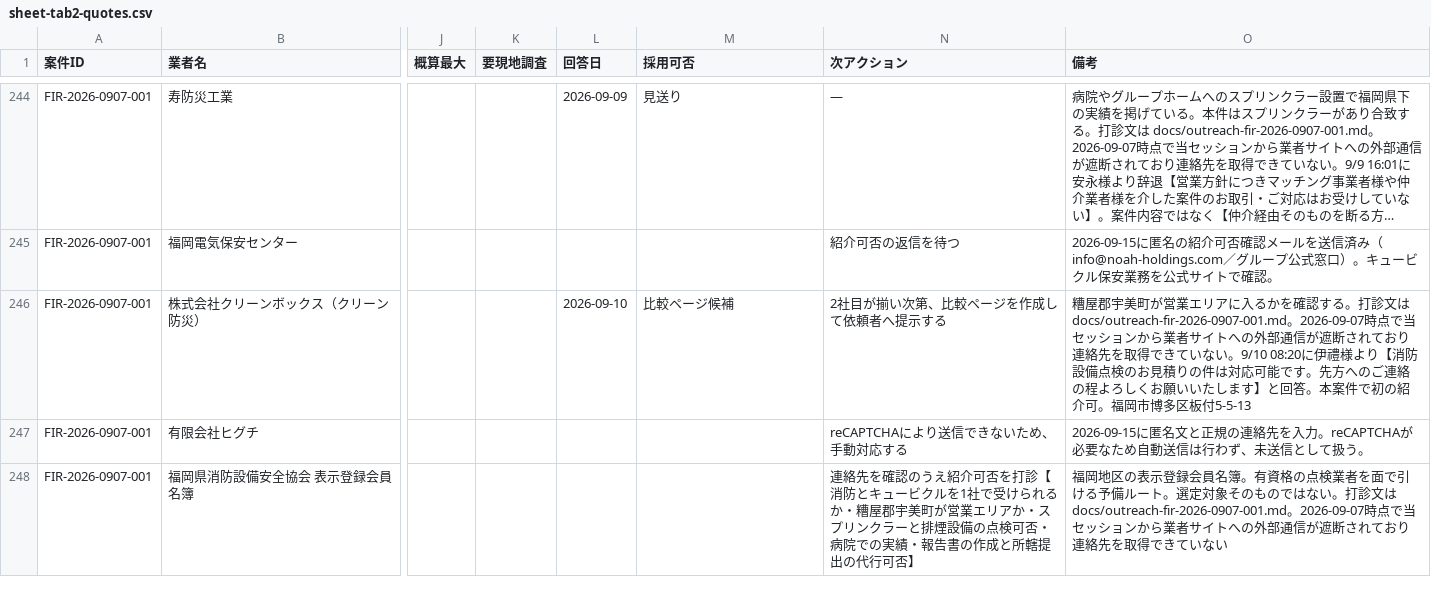
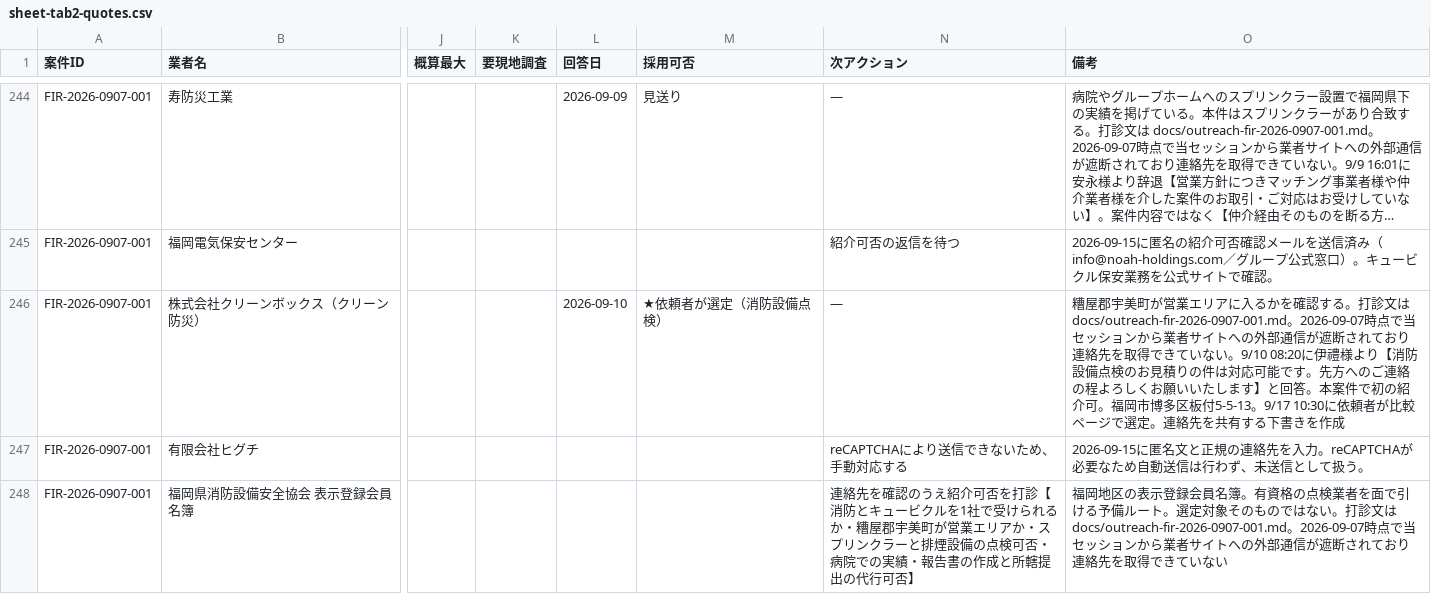
Before and after one commit to kkeisuke0407-crypto/local-support.jp, a CSV file: docs/sheet-tab2-quotes.csv, drawn as a sheet; only a part is shown, gaps mark what is left out; long unchanged cells end in …; the diff covers the shown part only; the diff names each change by its address in the sheet, - before the commit and + after, or states it on an @@ line.

```diff
--- a/docs/sheet-tab2-quotes.csv
+++ b/docs/sheet-tab2-quotes.csv
-M246 (採用可否): 比較ページ候補
+M246 (採用可否): ★依頼者が選定（消防設備点検）
-N246 (次アクション): 2社目が揃い次第、比較ページを作成して依頼者へ提示する
+N246 (次アクション): —
-O246 (備考): …区板付5-5-13
+O246 (備考): …区板付5-5-13。9/17 10:30に依頼者が比較ページで選定。連絡先を共有する下書きを作成
```
Also changed, not shown: 9 edited cells elsewhere in this file, docs/sheet-tab0-summary.csv, docs/sheet-tab1-cases.csv.
